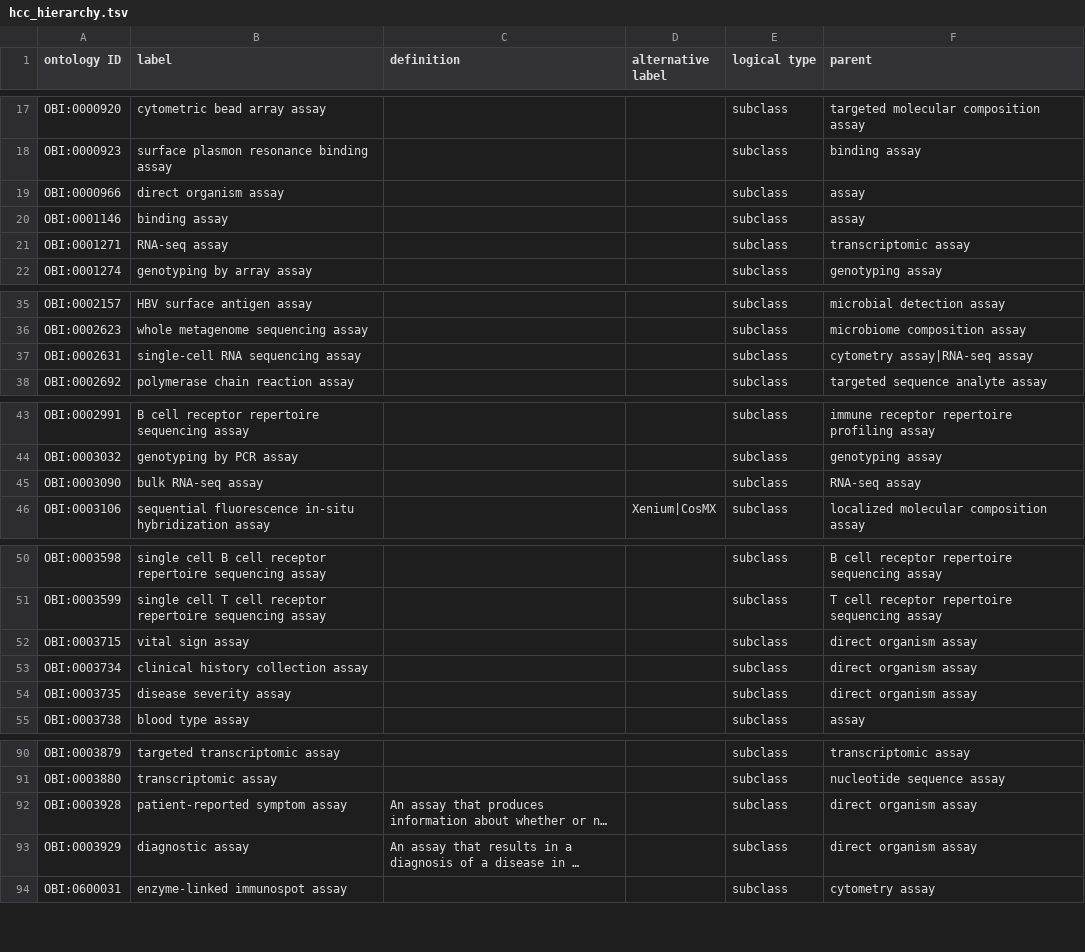
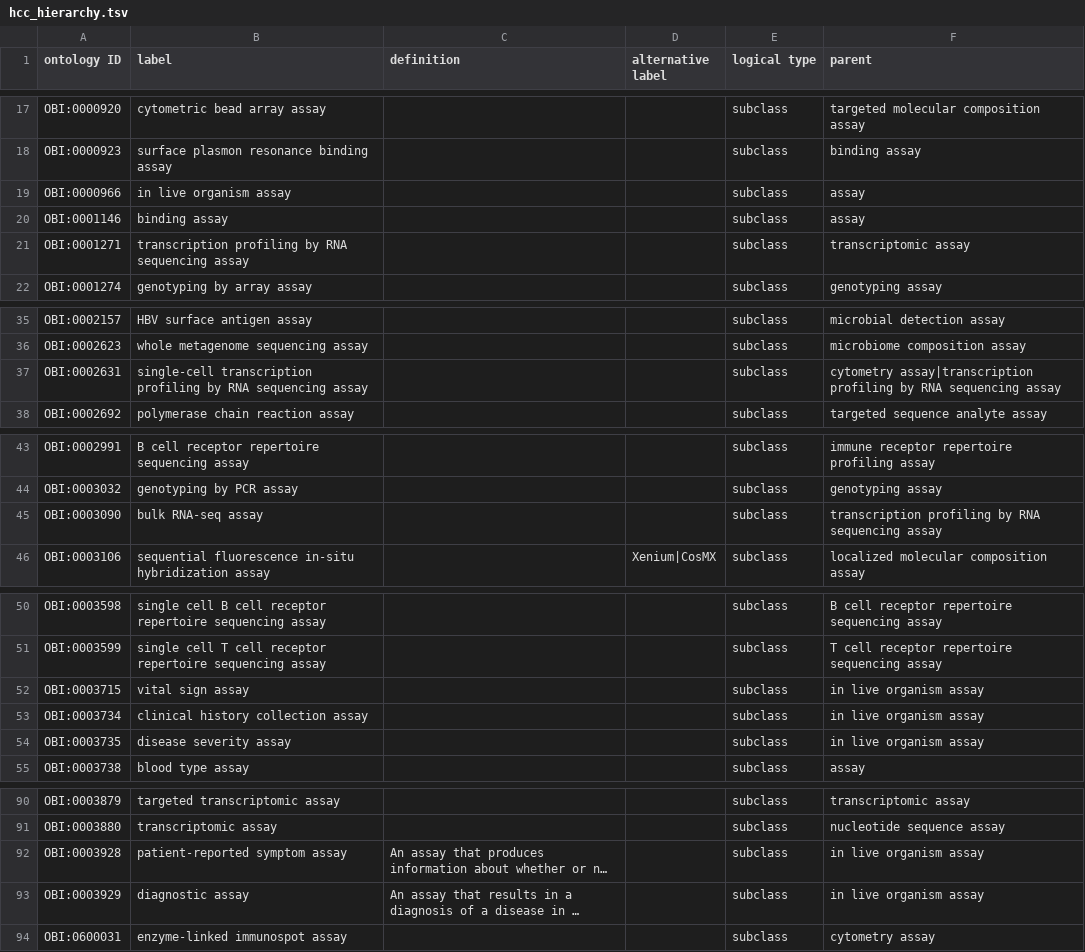
Before and after one commit to sebastianduesing/hcc_assay_tree, a TSV file: src/ontology/robot_inputs/hcc_hierarchy.tsv, drawn as a sheet; only a part is shown, gaps mark what is left out; long unchanged cells end in …; the diff covers the shown part only; the diff names each change by its address in the sheet, - before the commit and + after, or states it on an @@ line.

Commit message:
Update to use new labels for RNA sequencing assays

```diff
--- a/src/ontology/robot_inputs/hcc_hierarchy.tsv
+++ b/src/ontology/robot_inputs/hcc_hierarchy.tsv
-B19 (label): direct organism assay
+B19 (label): in live organism assay
-B21 (label): RNA-seq assay
+B21 (label): transcription profiling by RNA sequencing assay
-B37 (label): single-cell RNA sequencing…
+B37 (label): single-cell transcription profiling by RNA sequencing…
-F37 (parent): cytometry assay|RNA-seq assay
+F37 (parent): cytometry assay|transcription profiling by RNA sequencing assay
-F45 (parent): RNA-seq assay
+F45 (parent): transcription profiling by RNA sequencing assay
-F52:F54 (parent): direct organism assay
+F52:F54 (parent): in live organism assay
-F92:F93 (parent): direct organism assay
+F92:F93 (parent): in live organism assay
```
Also changed, not shown: 1 edited cell elsewhere in this file, 2 other files.
